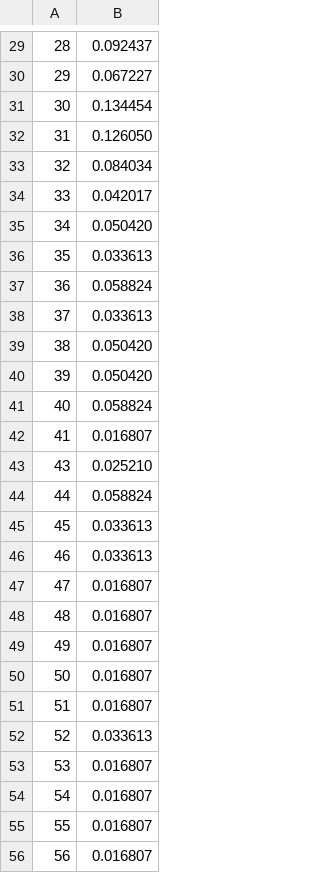
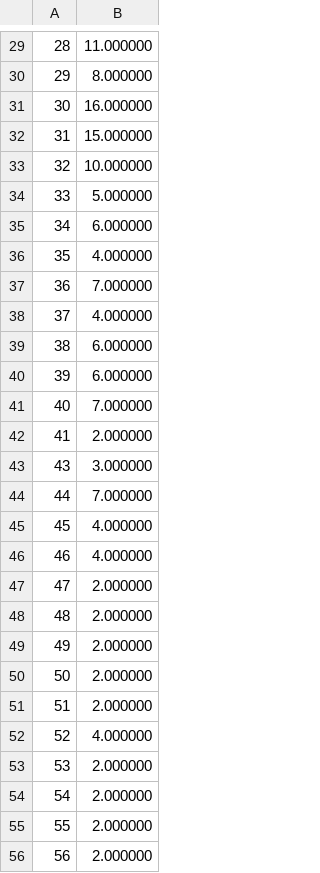
Before and after one commit to jamescoller/multilayer_design_network_tool, a CSV file: results/cn.csv, drawn as a sheet; only a part is shown, gaps mark what is left out; the diff covers the shown part only.

```diff
--- a/results/cn.csv
+++ b/results/cn.csv
@@ -29,28 +29,28 @@
-28,0.092437
-29,0.067227
-30,0.134454
-31,0.126050
-32,0.084034
-33,0.042017
-34,0.050420
-35,0.033613
-36,0.058824
-37,0.033613
-38,0.050420
-39,0.050420
-40,0.058824
-41,0.016807
-43,0.025210
-44,0.058824
-45,0.033613
-46,0.033613
-47,0.016807
-48,0.016807
-49,0.016807
-50,0.016807
-51,0.016807
-52,0.033613
-53,0.016807
-54,0.016807
-55,0.016807
-56,0.016807
+28,11.000000
+29,8.000000
+30,16.000000
+31,15.000000
+32,10.000000
+33,5.000000
+34,6.000000
+35,4.000000
+36,7.000000
+37,4.000000
+38,6.000000
+39,6.000000
+40,7.000000
+41,2.000000
+43,3.000000
+44,7.000000
+45,4.000000
+46,4.000000
+47,2.000000
+48,2.000000
+49,2.000000
+50,2.000000
+51,2.000000
+52,4.000000
+53,2.000000
+54,2.000000
+55,2.000000
+56,2.000000
```
Also changed, not shown: 74 edited cells elsewhere in this file, 2 other files.
